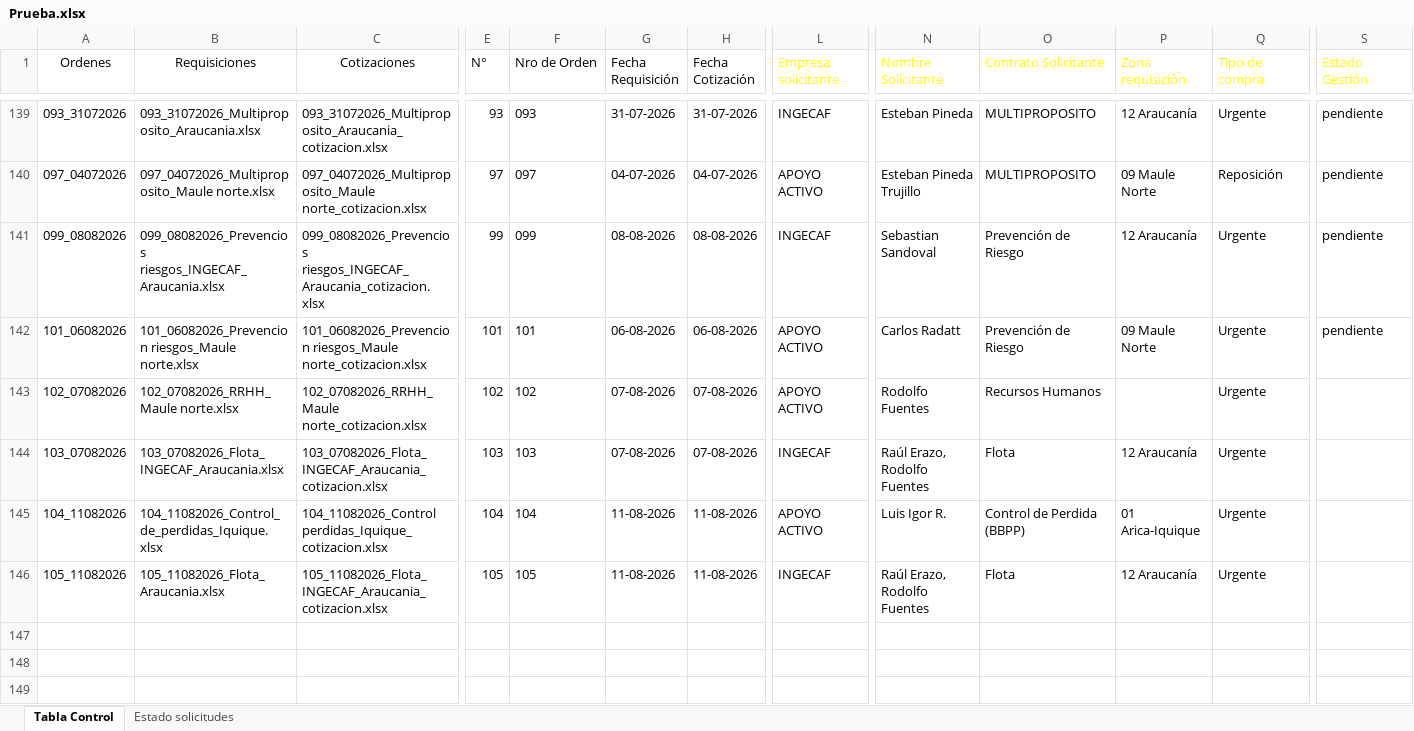
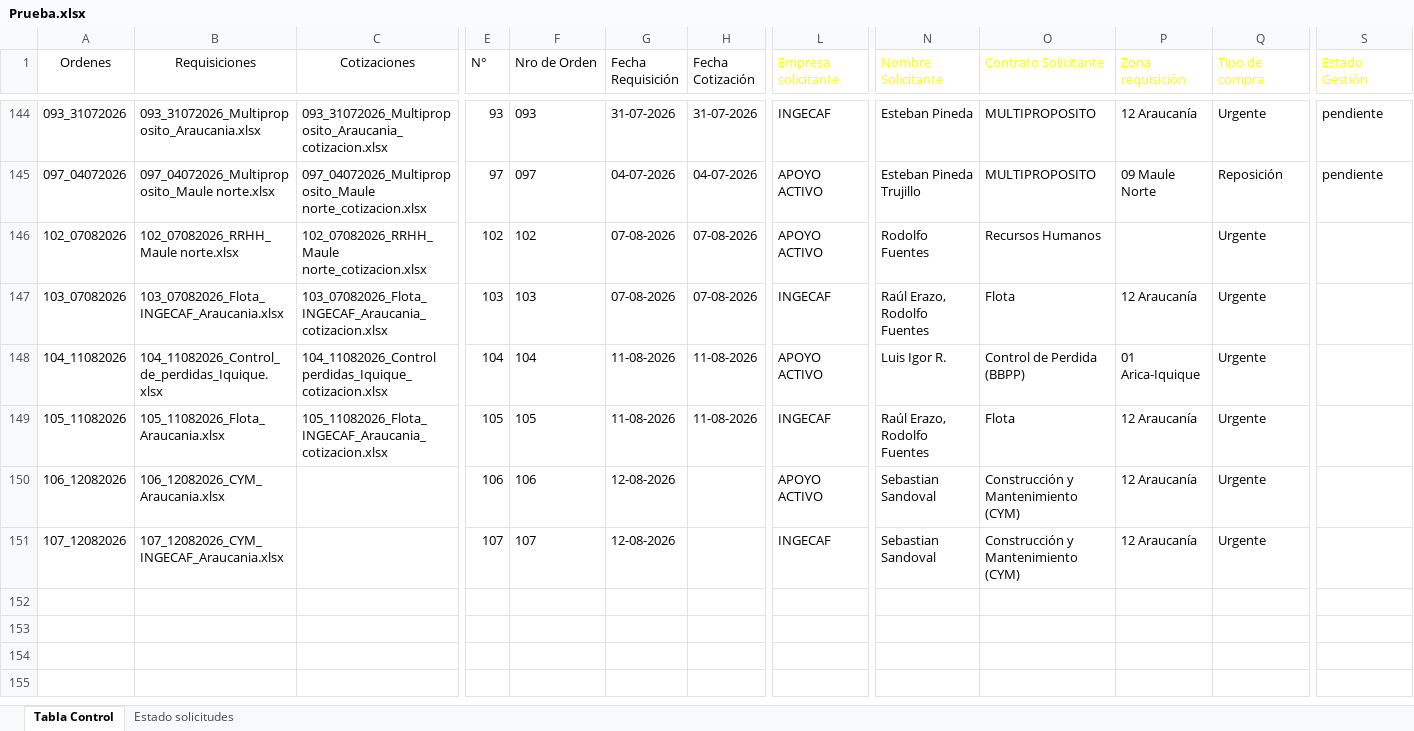
Before and after one commit to RodrigoCay/RequiAA, an Excel workbook: Prueba.xlsx, sheet Tabla Control, drawn as a sheet; only a part is shown, gaps mark what is left out; the shorter side is filled out with more unchanged rows; values as stored, in another font and other column widths than the file's, no borders; table styles not drawn; removed rows and columns are numbered as before the commit, all else as after; rows hold the shown columns only; the diff covers the shown part only; the diff names each change by its address in the sheet, - before the commit and + after, or states it on an @@ line.

```diff
--- a/Prueba.xlsx (sheet Tabla Control)
+++ b/Prueba.xlsx (sheet Tabla Control)
-row 141: 099_08082026 | 099_08082026_Prevencios riesgos_INGECAF_Araucania.xlsx | 099_08082026_Prevencios riesgos_INGECAF_Araucania_cotizacion.xlsx | 99 | 099 | 08-08-2026 | 08-08-2026 | INGECAF | Sebastian Sandoval | Prevención de Riesgo | 12 Araucanía | Urgente | pendiente
-row 142: 101_06082026 | 101_06082026_Prevencion riesgos_Maule norte.xlsx | 101_06082026_Prevencion riesgos_Maule norte_cotizacion.xlsx | 101 | 101 | 06-08-2026 | 06-08-2026 | APOYO ACTIVO | Carlos Radatt | Prevención de Riesgo | 09 Maule Norte | Urgente | pendiente
+row 150: 106_12082026 | 106_12082026_CYM_Araucania.xlsx |  | 106 | 106 | 12-08-2026 |  | APOYO ACTIVO | Sebastian Sandoval | Construcción y Mantenimiento (CYM) | 12 Araucanía | Urgente
+row 151: 107_12082026 | 107_12082026_CYM_INGECAF_Araucania.xlsx |  | 107 | 107 | 12-08-2026 |  | INGECAF | Sebastian Sandoval | Construcción y Mantenimiento (CYM) | 12 Araucanía | Urgente
```
Also changed, not shown: 9 added rows and 4 removed rows elsewhere in this sheet, Detalle solicitudes OC.xlsx.
